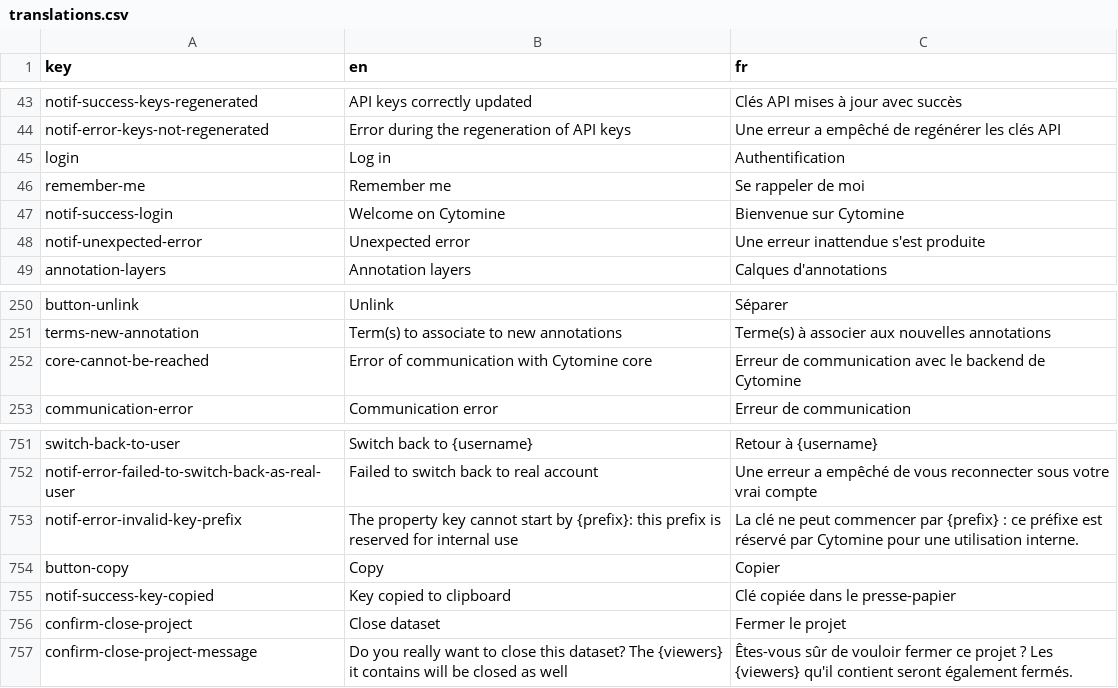
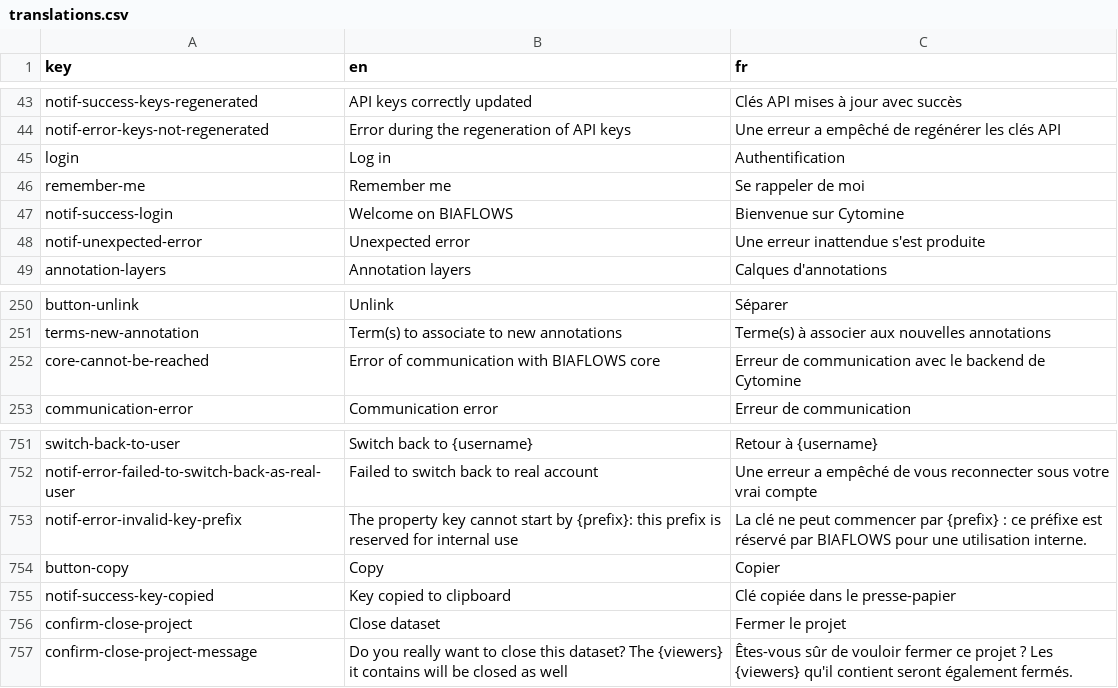
Before and after one commit to Neubias-WG5/Biaflows-Web-UI, a CSV file: src/locales/translations.csv, drawn as a sheet; only a part is shown, gaps mark what is left out; the diff covers the shown part only.

Commit message:
Customize About modal for BIAFLOWS

```diff
--- a/src/locales/translations.csv
+++ b/src/locales/translations.csv
@@ -46,3 +46,3 @@ login,Log in,Authentification
 remember-me,Remember me,Se rappeler de moi
-notif-success-login,Welcome on Cytomine,Bienvenue sur Cytomine
+notif-success-login,Welcome on BIAFLOWS,Bienvenue sur Cytomine
 notif-unexpected-error,Unexpected error,Une erreur inattendue s'est produite
@@ -251,3 +251,3 @@ button-unlink,Unlink,Séparer
 terms-new-annotation,Term(s) to associate to new annotations,Terme(s) à associer aux nouvelles annotations
-core-cannot-be-reached,Error of communication with Cytomine core,Erreur de communication avec le backend de Cytomine
+core-cannot-be-reached,Error of communication with BIAFLOWS core,Erreur de communication avec le backend de Cytomine
 communication-error,Communication error,Erreur de communication
@@ -752,3 +752,3 @@ switch-back-to-user,Switch back to {username},Retour à {username}
 notif-error-failed-to-switch-back-as-real-user,Failed to switch back to real account,Une erreur a empêché de vous reconnecter sous votre vrai compte
-notif-error-invalid-key-prefix,The property key cannot start by {prefix}: this prefix is reserved for internal use,La clé ne peut commencer par {prefix} : ce préfixe est réservé par Cytomine pour une utilisation interne.
+notif-error-invalid-key-prefix,The property key cannot start by {prefix}: this prefix is reserved for internal use,La clé ne peut commencer par {prefix} : ce préfixe est réservé par BIAFLOWS pour une utilisation interne.
 button-copy,Copy,Copier
```
Also changed, not shown: 20 edited cells elsewhere in this file, 5 other files.
